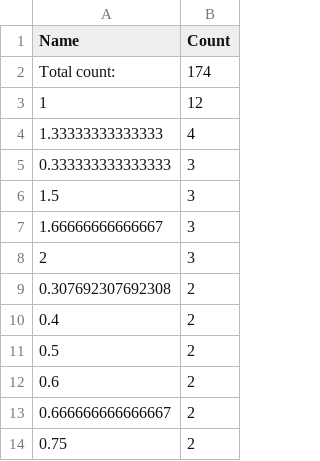
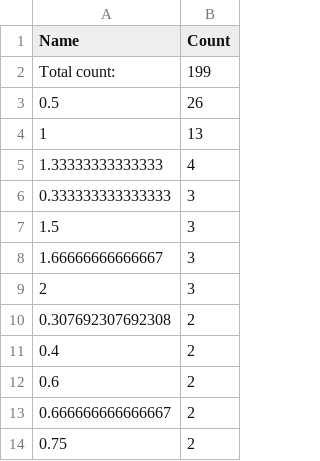
Before and after one commit to COMHIS/kungliga, a CSV file: output.tables/publication_frequency_annual_accepted.csv, drawn as a sheet; only a part is shown.

```diff
--- a/output.tables/publication_frequency_annual_accepted.csv
+++ b/output.tables/publication_frequency_annual_accepted.csv
@@ -1,4 +1,5 @@
 Name	Count
-Total count: 	174
-1	12
+Total count: 	199
+0.5	26
+1	13
 1.33333333333333	 4
@@ -10,3 +11,2 @@ Total count: 	174
 0.4	 2
-0.5	 2
 0.6	 2
```
Also changed, not shown: output.tables/publication_frequency_accepted.csv, output.tables/publication_frequency_conversion.csv, 6 other files.
